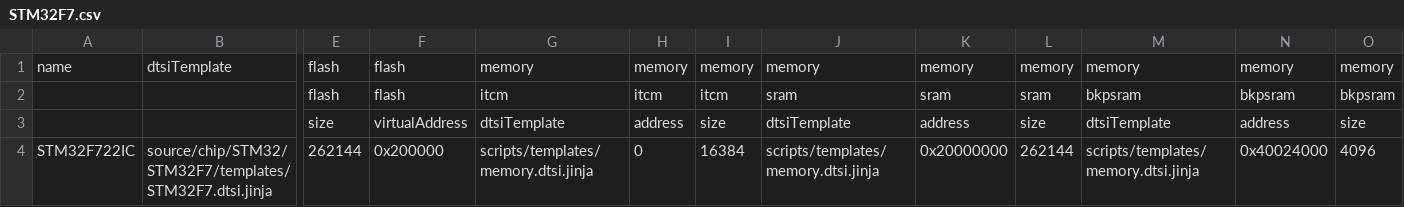
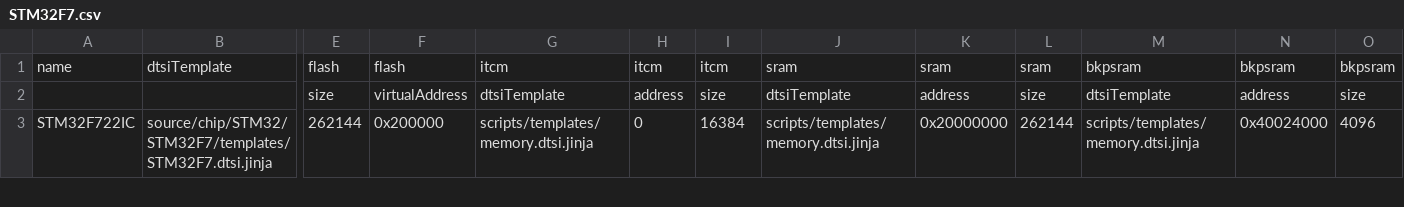
Before and after one commit to DISTORTEC/distortos, a CSV file: source/chip/STM32/STM32F7/STM32F7.csv, drawn as a sheet; only a part is shown, gaps mark what is left out; rows hold the shown columns only; the diff names each change by its address in the sheet, - before the commit and + after, or states it on an @@ line.

```diff
--- a/source/chip/STM32/STM32F7/STM32F7.csv
+++ b/source/chip/STM32/STM32F7/STM32F7.csv
-G1: memory
+G1: itcm
-H1: memory
+H1: itcm
-I1: memory
+I1: itcm
-J1: memory
+J1: sram
-K1: memory
+K1: sram
-L1: memory
+L1: sram
-M1: memory
+M1: bkpsram
-N1: memory
+N1: bkpsram
-O1: memory
+O1: bkpsram
-row 2:  |  | flash | flash | itcm | itcm | itcm | sram | sram | sram | bkpsram | bkpsram | bkpsram
```
Also changed, not shown: source/chip/STM32/STM32F0/STM32F0.csv, source/chip/STM32/STM32F1/STM32F1.csv, 3 other files.
